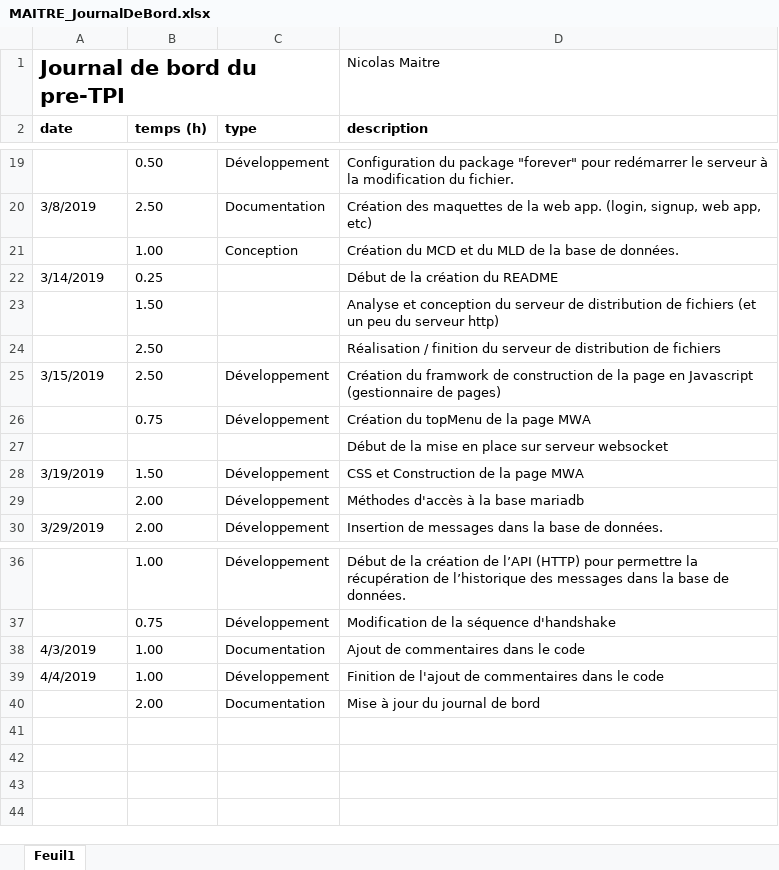
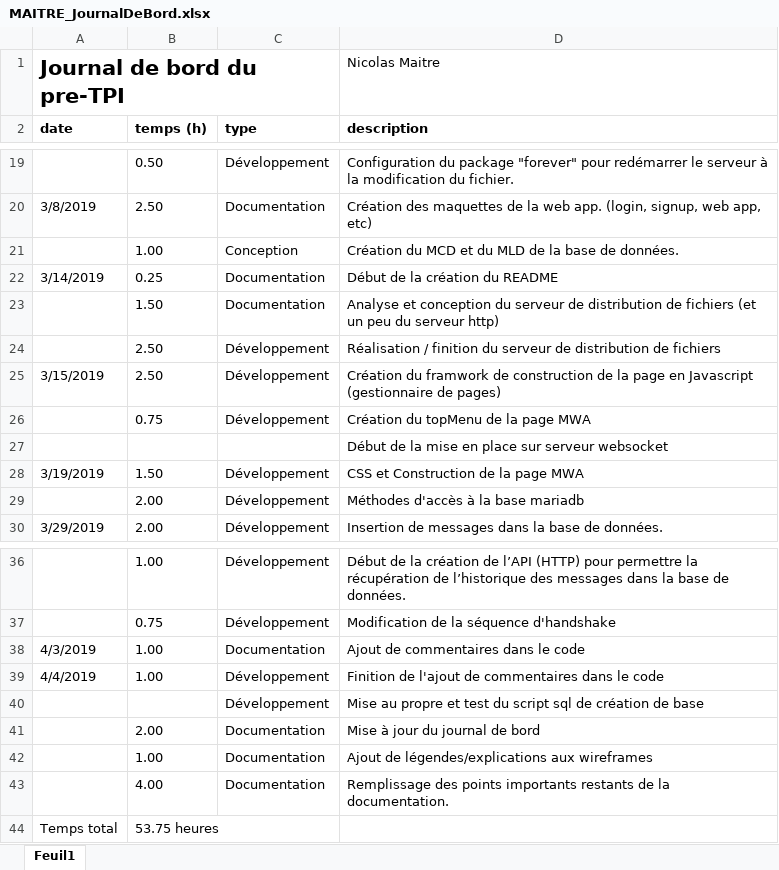
Before and after one commit to nicolas-maitre/PRETPI_MAITRE, an Excel workbook: documentation/MAITRE_JournalDeBord.xlsx, sheet Feuil1, drawn as a sheet; only a part is shown, gaps mark what is left out; values as stored, in another font and other column widths than the file's, no borders; the diff names each change by its address in the sheet, - before the commit and + after, or states it on an @@ line.

Commit message:
mostly finished documentation

```diff
--- a/documentation/MAITRE_JournalDeBord.xlsx (sheet Feuil1)
+++ b/documentation/MAITRE_JournalDeBord.xlsx (sheet Feuil1)
-C22:C23 (type): (empty)
+C22:C23 (type): Documentation
-C24 (type): (empty)
+C24 (type): Développement
+row 40:  |  | Développement | Mise au propre et test du script sql de création de base
+row 42:  | 1.00 | Documentation | Ajout de légendes/explications aux wireframes
+row 43:  | 4.00 | Documentation | Remplissage des points importants restants de la documentation.
+row 44: Temps total | 53.75 heures
```
Also changed, not shown: 9 other files.
